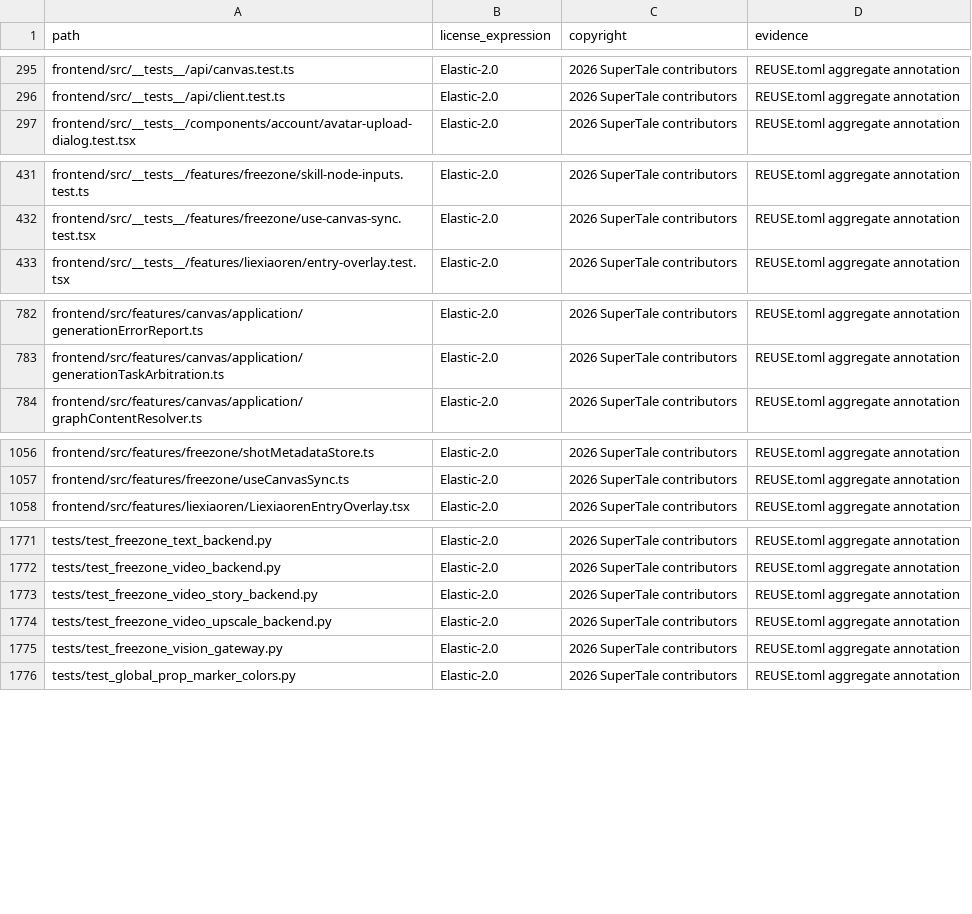
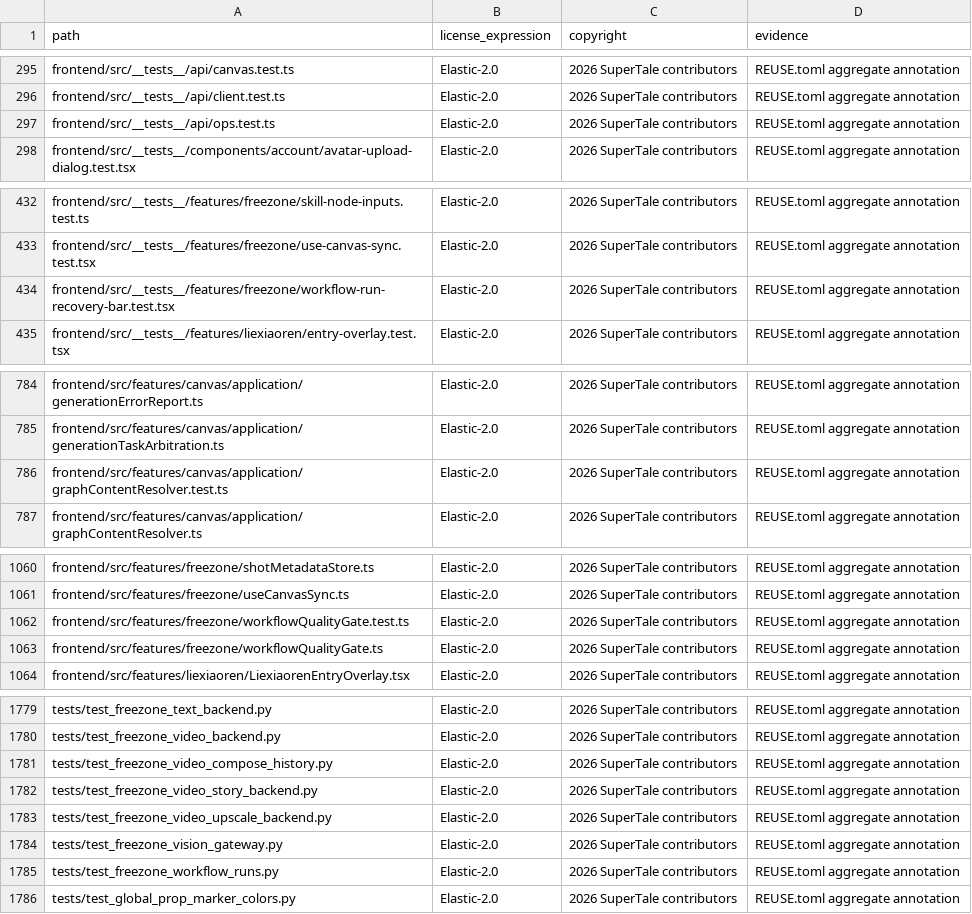
Before and after one commit to Anu206S/dramaclaw, a CSV file: license-inventory.csv, drawn as a sheet; only a part is shown, gaps mark what is left out; the diff covers the shown part only; the diff names each change by its address in the sheet, - before the commit and + after, or states it on an @@ line.

```diff
--- a/license-inventory.csv
+++ b/license-inventory.csv
+row 297: frontend/src/__tests__/api/ops.test.ts | Elastic-2.0 | 2026 SuperTale contributors | REUSE.toml aggregate annotation
+row 434: frontend/src/__tests__/features/freezone/workflow-run-recovery-bar.test.tsx | Elastic-2.0 | 2026 SuperTale contributors | REUSE.toml aggregate annotation
+row 786: frontend/src/features/canvas/application/graphContentResolver.test.ts | Elastic-2.0 | 2026 SuperTale contributors | REUSE.toml aggregate annotation
+row 1062: frontend/src/features/freezone/workflowQualityGate.test.ts | Elastic-2.0 | 2026 SuperTale contributors | REUSE.toml aggregate annotation
+row 1063: frontend/src/features/freezone/workflowQualityGate.ts | Elastic-2.0 | 2026 SuperTale contributors | REUSE.toml aggregate annotation
+row 1781: tests/test_freezone_video_compose_history.py | Elastic-2.0 | 2026 SuperTale contributors | REUSE.toml aggregate annotation
+row 1785: tests/test_freezone_workflow_runs.py | Elastic-2.0 | 2026 SuperTale contributors | REUSE.toml aggregate annotation
```
Also changed, not shown: 3 added rows elsewhere in this file, 1 other file.
